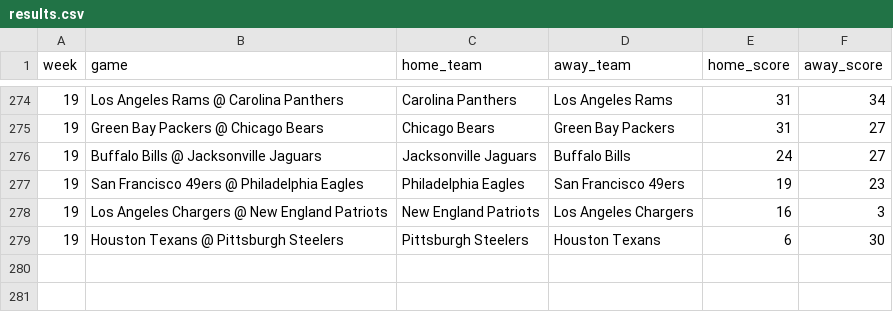
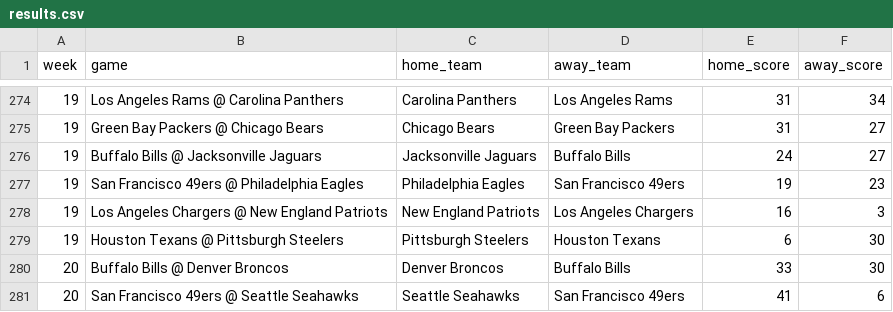
Before and after one commit to jackewings/NFL-Pickem-App, a CSV file: data/results.csv, drawn as a sheet; only a part is shown, gaps mark what is left out; the diff names each change by its address in the sheet, - before the commit and + after, or states it on an @@ line.

Commit message:
Divisional Saturday

```diff
--- a/data/results.csv
+++ b/data/results.csv
+row 280: 20 | Buffalo Bills @ Denver Broncos | Denver Broncos | Buffalo Bills | 33 | 30
+row 281: 20 | San Francisco 49ers @ Seattle Seahawks | Seattle Seahawks | San Francisco 49ers | 41 | 6
```
